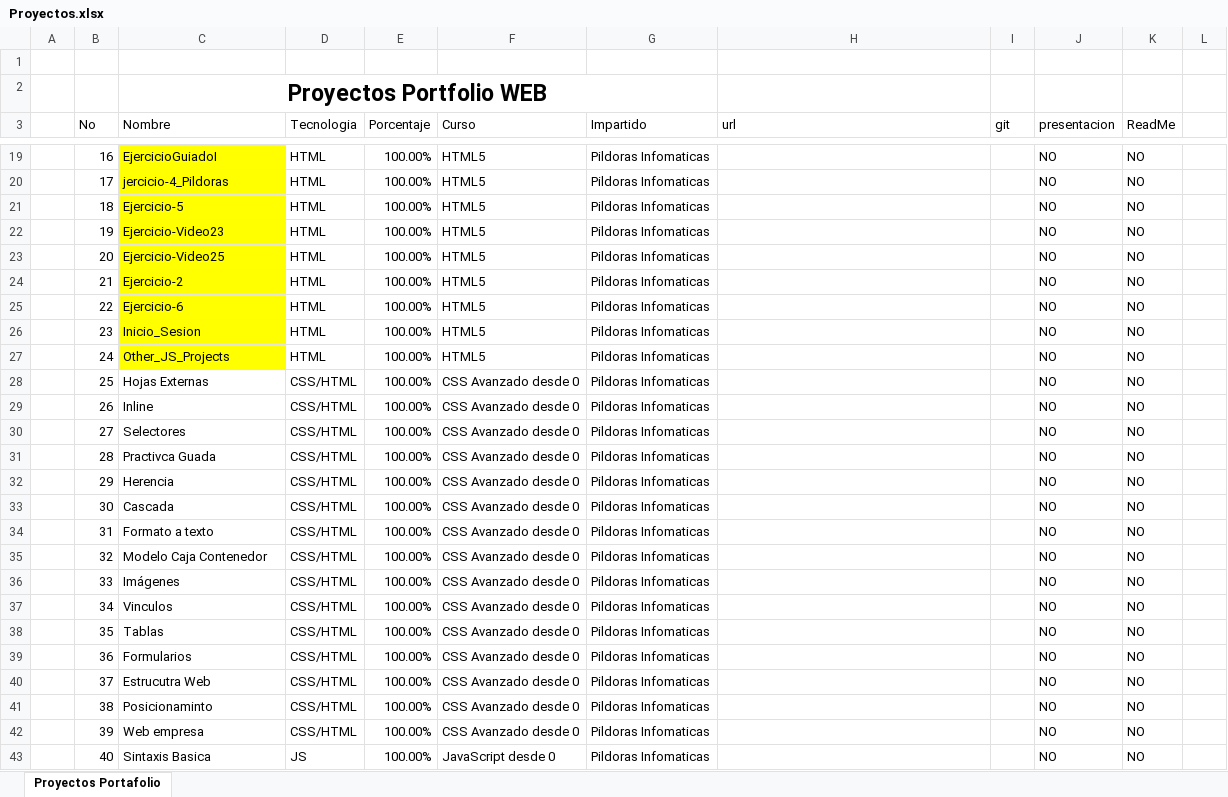
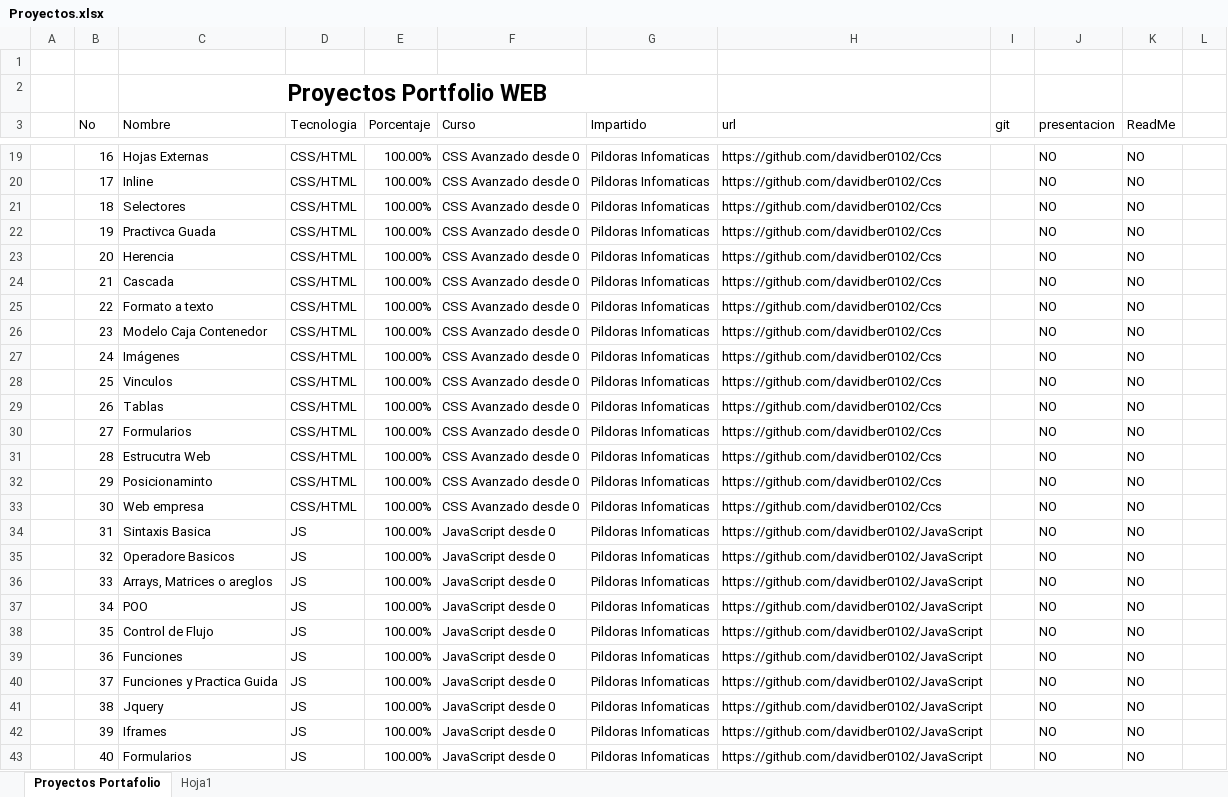
Before and after one commit to davidber0102/PersonalWeb_Portafolio, an Excel workbook: Proyectos.xlsx, sheet Proyectos Portafolio, drawn as a sheet; only a part is shown, gaps mark what is left out; values as stored, in another font and other column widths than the file's, no borders; conditional formats not drawn; the diff covers the shown part only; the diff names each change by its address in the sheet, - before the commit and + after, or states it on an @@ line.

Commit message:
actualizacionProyecto

```diff
--- a/Proyectos.xlsx (sheet Proyectos Portafolio)
+++ b/Proyectos.xlsx (sheet Proyectos Portafolio)
+sheet tab: Hoja1
-C19 (Nombre): EjercicioGuiadoI
+C19 (Nombre): Hojas Externas
-C19:C27 fill: #FFFF00
+C19:C27 fill: none
-D19:D27 (Tecnologia): HTML
+D19:D27 (Tecnologia): CSS/HTML
-F19:F27 (Curso): HTML5
+F19:F27 (Curso): CSS Avanzado desde 0
-H19:H33 (url): (empty)
+H19:H33 (url): https://github.com/davidber0102/Ccs
-C20 (Nombre): jercicio-4_Pildoras
+C20 (Nombre): Inline
-C21 (Nombre): Ejercicio-5
+C21 (Nombre): Selectores
-C22 (Nombre): Ejercicio-Video23
+C22 (Nombre): Practivca Guada
-C23 (Nombre): Ejercicio-Video25
+C23 (Nombre): Herencia
-C24 (Nombre): Ejercicio-2
+C24 (Nombre): Cascada
-C25 (Nombre): Ejercicio-6
+C25 (Nombre): Formato a texto
-C26 (Nombre): Inicio_Sesion
+C26 (Nombre): Modelo Caja Contenedor
-C27 (Nombre): Other_JS_Projects
+C27 (Nombre): Imágenes
-C28 (Nombre): Hojas Externas
+C28 (Nombre): Vinculos
-C29 (Nombre): Inline
+C29 (Nombre): Tablas
-C30 (Nombre): Selectores
+C30 (Nombre): Formularios
-C31 (Nombre): Practivca Guada
+C31 (Nombre): Estrucutra Web
-C32 (Nombre): Herencia
+C32 (Nombre): Posicionaminto
-C33 (Nombre): Cascada
+C33 (Nombre): Web empresa
-C34 (Nombre): Formato a texto
+C34 (Nombre): Sintaxis Basica
-D34:D42 (Tecnologia): CSS/HTML
+D34:D42 (Tecnologia): JS
-F34:F42 (Curso): CSS Avanzado desde 0
+F34:F42 (Curso): JavaScript desde 0
-H34:H43 (url): (empty)
+H34:H43 (url): https://github.com/davidber0102/JavaScript
-C35 (Nombre): Modelo Caja Contenedor
+C35 (Nombre): Operadore Basicos
-C36 (Nombre): Imágenes
+C36 (Nombre): Arrays, Matrices o areglos
-C37 (Nombre): Vinculos
+C37 (Nombre): POO
-C38 (Nombre): Tablas
+C38 (Nombre): Control de Flujo
-C39 (Nombre): Formularios
+C39 (Nombre): Funciones
-C40 (Nombre): Estrucutra Web
+C40 (Nombre): Funciones y Practica Guida
-C41 (Nombre): Posicionaminto
+C41 (Nombre): Jquery
-C42 (Nombre): Web empresa
+C42 (Nombre): Iframes
-C43 (Nombre): Sintaxis Basica
+C43 (Nombre): Formularios
```
Also changed, not shown: 12 added rows, 23 removed rows and 540 edited cells elsewhere in this sheet, 8 other files.
